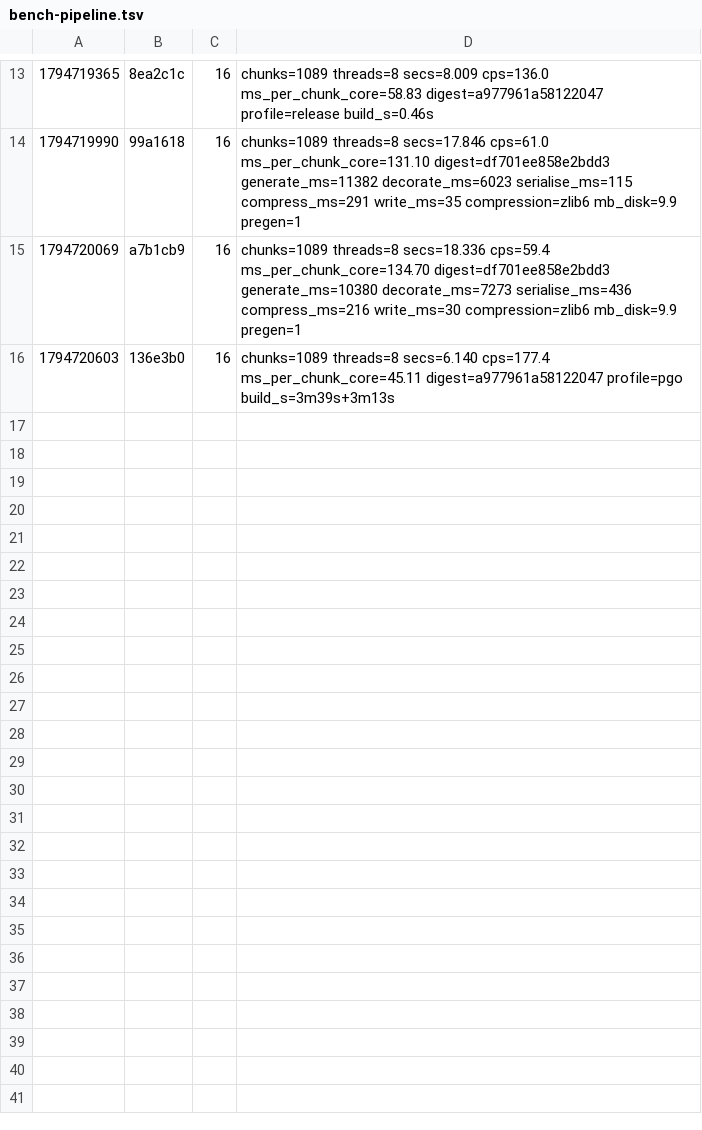
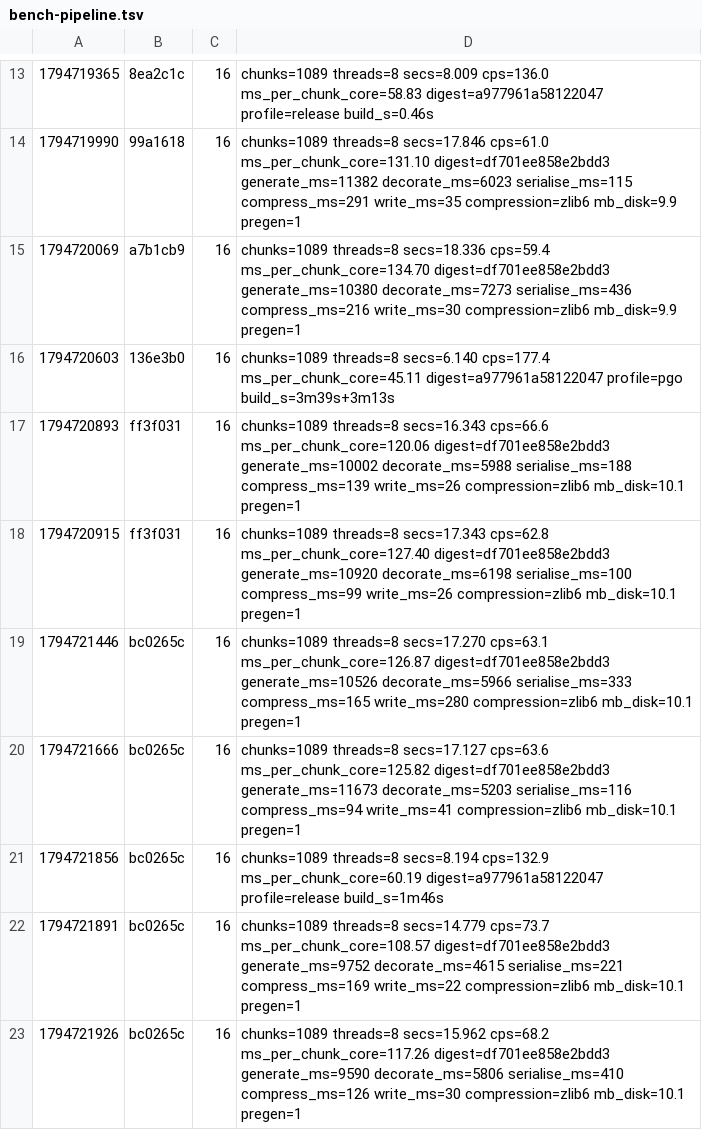
Before and after one commit to dronzer-tb/oxide, a TSV file: docs/perf/bench-pipeline.tsv, drawn as a sheet; only a part is shown, gaps mark what is left out.

Commit message:
docs(perf): log zlib-rs, the decoration profile and the ahash swap

```diff
--- a/docs/perf/bench-pipeline.tsv
+++ b/docs/perf/bench-pipeline.tsv
@@ -16 +16,8 @@
 1794720603	136e3b0	16	chunks=1089 threads=8 secs=6.140 cps=177.4 ms_per_chunk_core=45.11 digest=a977961a58122047 profile=pgo build_s=3m39s+3m13s
+1794720893	ff3f031	16	chunks=1089 threads=8 secs=16.343 cps=66.6 ms_per_chunk_core=120.06 digest=df701ee858e2bdd3 generate_ms=10002 decorate_ms=5988 serialise_ms=188 compress_ms=139 write_ms=26 compression=zlib6 mb_disk=10.1 pregen=1
+1794720915	ff3f031	16	chunks=1089 threads=8 secs=17.343 cps=62.8 ms_per_chunk_core=127.40 digest=df701ee858e2bdd3 generate_ms=10920 decorate_ms=6198 serialise_ms=100 compress_ms=99 write_ms=26 compression=zlib6 mb_disk=10.1 pregen=1
+1794721446	bc0265c	16	chunks=1089 threads=8 secs=17.270 cps=63.1 ms_per_chunk_core=126.87 digest=df701ee858e2bdd3 generate_ms=10526 decorate_ms=5966 serialise_ms=333 compress_ms=165 write_ms=280 compression=zlib6 mb_disk=10.1 pregen=1
+1794721666	bc0265c	16	chunks=1089 threads=8 secs=17.127 cps=63.6 ms_per_chunk_core=125.82 digest=df701ee858e2bdd3 generate_ms=11673 decorate_ms=5203 serialise_ms=116 compress_ms=94 write_ms=41 compression=zlib6 mb_disk=10.1 pregen=1
+1794721856	bc0265c	16	chunks=1089 threads=8 secs=8.194 cps=132.9 ms_per_chunk_core=60.19 digest=a977961a58122047 profile=release build_s=1m46s
+1794721891	bc0265c	16	chunks=1089 threads=8 secs=14.779 cps=73.7 ms_per_chunk_core=108.57 digest=df701ee858e2bdd3 generate_ms=9752 decorate_ms=4615 serialise_ms=221 compress_ms=169 write_ms=22 compression=zlib6 mb_disk=10.1 pregen=1
+1794721926	bc0265c	16	chunks=1089 threads=8 secs=15.962 cps=68.2 ms_per_chunk_core=117.26 digest=df701ee858e2bdd3 generate_ms=9590 decorate_ms=5806 serialise_ms=410 compress_ms=126 write_ms=30 compression=zlib6 mb_disk=10.1 pregen=1
```
Also changed, not shown: 1 other file.
